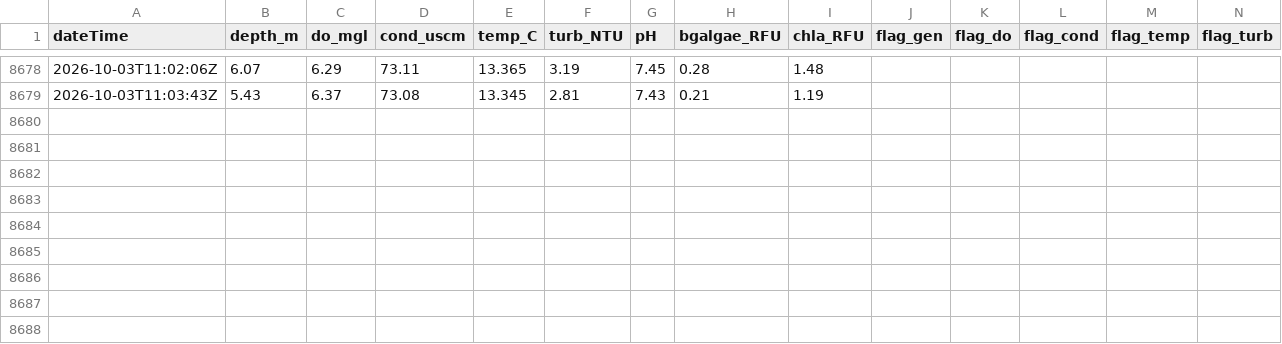
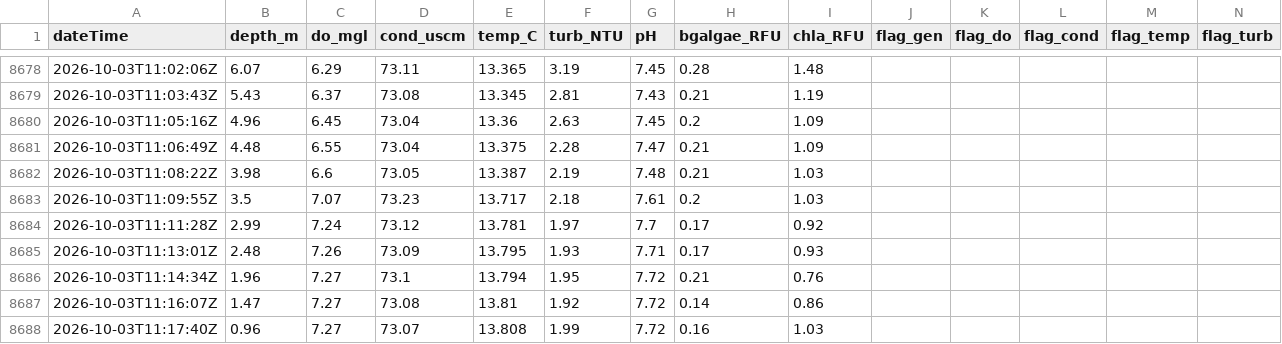
Before and after one commit to rossyndicate/TLS_DSS, a CSV file: data_submodule/raw_data/target_output/SM_MID_L1.csv, drawn as a sheet; only a part is shown, gaps mark what is left out; rows hold the shown columns only; the diff names each change by its address in the sheet, - before the commit and + after, or states it on an @@ line.

```diff
--- a/data_submodule/raw_data/target_output/SM_MID_L1.csv
+++ b/data_submodule/raw_data/target_output/SM_MID_L1.csv
+row 8680: 2026-10-03T11:05:16Z | 4.96 | 6.45 | 73.04 | 13.36 | 2.63 | 7.45 | 0.2 | 1.09
+row 8681: 2026-10-03T11:06:49Z | 4.48 | 6.55 | 73.04 | 13.375 | 2.28 | 7.47 | 0.21 | 1.09
+row 8682: 2026-10-03T11:08:22Z | 3.98 | 6.6 | 73.05 | 13.387 | 2.19 | 7.48 | 0.21 | 1.03
+row 8683: 2026-10-03T11:09:55Z | 3.5 | 7.07 | 73.23 | 13.717 | 2.18 | 7.61 | 0.2 | 1.03
+row 8684: 2026-10-03T11:11:28Z | 2.99 | 7.24 | 73.12 | 13.781 | 1.97 | 7.7 | 0.17 | 0.92
+row 8685: 2026-10-03T11:13:01Z | 2.48 | 7.26 | 73.09 | 13.795 | 1.93 | 7.71 | 0.17 | 0.93
+row 8686: 2026-10-03T11:14:34Z | 1.96 | 7.27 | 73.1 | 13.794 | 1.95 | 7.72 | 0.21 | 0.76
+row 8687: 2026-10-03T11:16:07Z | 1.47 | 7.27 | 73.08 | 13.81 | 1.92 | 7.72 | 0.14 | 0.86
+row 8688: 2026-10-03T11:17:40Z | 0.96 | 7.27 | 73.07 | 13.808 | 1.99 | 7.72 | 0.16 | 1.03
```
Also changed, not shown: data_submodule/raw_data/target_output/adams_tunnel_data.csv, 1 other file.
